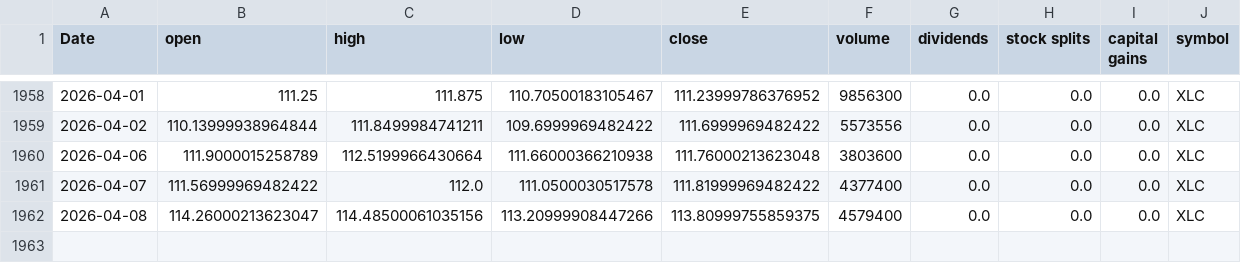
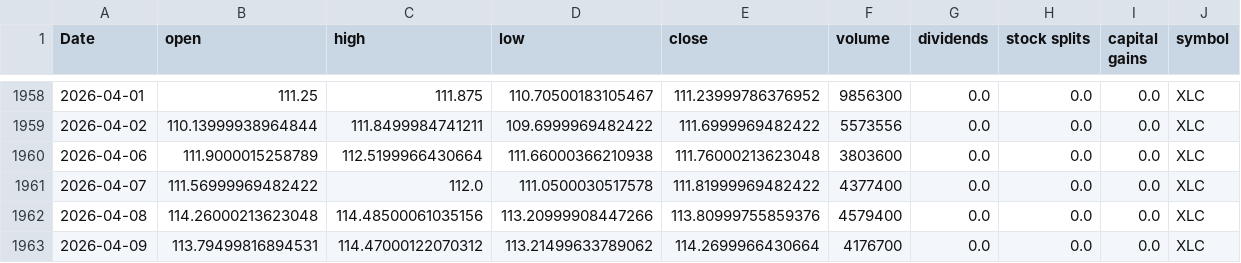
Before and after one commit to Akishai18/SignalM, a CSV file: data/sectors/xlc_data.csv, drawn as a sheet; only a part is shown, gaps mark what is left out.

```diff
--- a/data/sectors/xlc_data.csv
+++ b/data/sectors/xlc_data.csv
@@ -1961,2 +1961,3 @@ Date,open,high,low,close,volume,dividends,stock splits,capital gains,symbol
 2026-04-07,111.56999969482422,112.0,111.0500030517578,111.81999969482422,4377400,0.0,0.0,0.0,XLC
-2026-04-08,114.26000213623047,114.48500061035156,113.20999908447266,113.80999755859375,4579400,0.0,0.0,0.0,XLC
+2026-04-08,114.26000213623048,114.48500061035156,113.20999908447266,113.80999755859376,4579400,0.0,0.0,0.0,XLC
+2026-04-09,113.79499816894531,114.47000122070312,113.21499633789062,114.2699966430664,4176700,0.0,0.0,0.0,XLC
```
Also changed, not shown: data/sectors/xlf_data.csv, data/sectors/xlk_data.csv, 46 other files.
